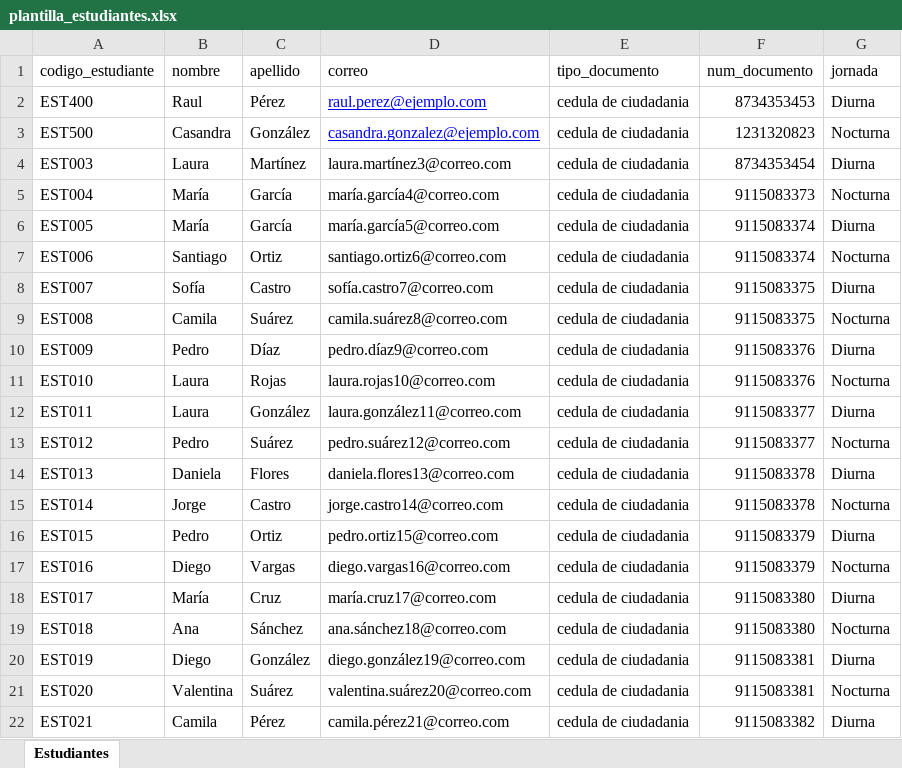
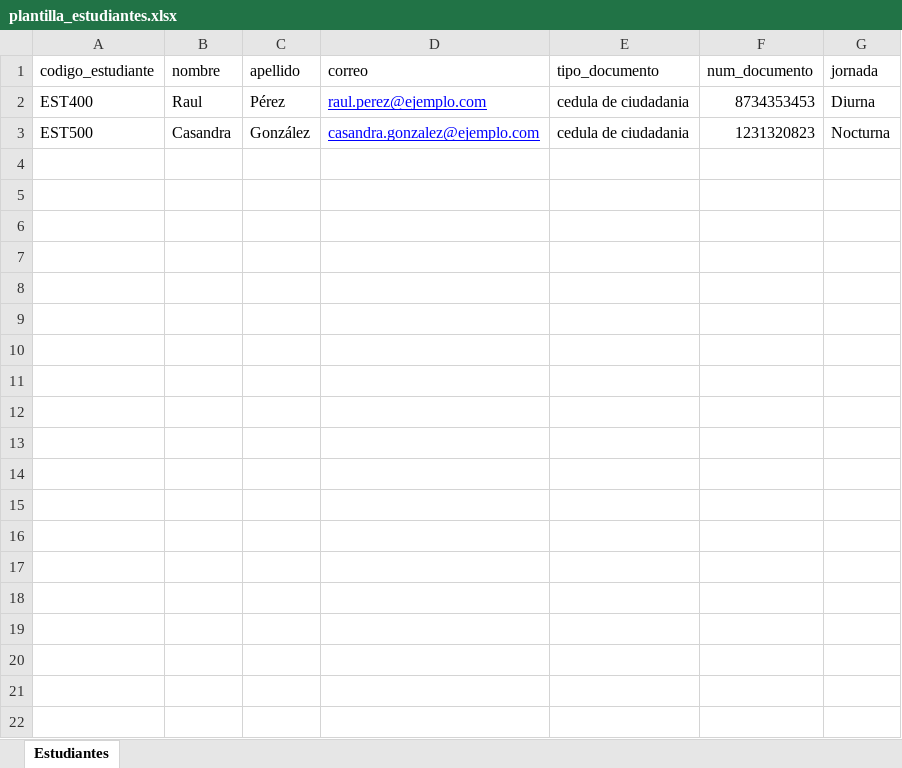
Before and after one commit to Salome98342/RA_Final, an Excel workbook: backend/plantillas/plantilla_estudiantes.xlsx, sheet Estudiantes, drawn as a sheet; only a part is shown; values as stored, in another font and other column widths than the file's, no borders; the diff covers the shown part only; the diff names each change by its address in the sheet, - before the commit and + after, or states it on an @@ line.

```diff
--- a/backend/plantillas/plantilla_estudiantes.xlsx (sheet Estudiantes)
+++ b/backend/plantillas/plantilla_estudiantes.xlsx (sheet Estudiantes)
-row 4: EST003 | Laura | Martínez | laura.martínez3@correo.com | cedula de ciudadania | 8734353454 | Diurna
-row 5: EST004 | María | García | maría.garcía4@correo.com | cedula de ciudadania | 9115083373 | Nocturna
-row 6: EST005 | María | García | maría.garcía5@correo.com | cedula de ciudadania | 9115083374 | Diurna
-row 7: EST006 | Santiago | Ortiz | santiago.ortiz6@correo.com | cedula de ciudadania | 9115083374 | Nocturna
-row 8: EST007 | Sofía | Castro | sofía.castro7@correo.com | cedula de ciudadania | 9115083375 | Diurna
-row 9: EST008 | Camila | Suárez | camila.suárez8@correo.com | cedula de ciudadania | 9115083375 | Nocturna
-row 10: EST009 | Pedro | Díaz | pedro.díaz9@correo.com | cedula de ciudadania | 9115083376 | Diurna
-row 11: EST010 | Laura | Rojas | laura.rojas10@correo.com | cedula de ciudadania | 9115083376 | Nocturna
-row 12: EST011 | Laura | González | laura.gonzález11@correo.com | cedula de ciudadania | 9115083377 | Diurna
-row 13: EST012 | Pedro | Suárez | pedro.suárez12@correo.com | cedula de ciudadania | 9115083377 | Nocturna
-row 14: EST013 | Daniela | Flores | daniela.flores13@correo.com | cedula de ciudadania | 9115083378 | Diurna
-row 15: EST014 | Jorge | Castro | jorge.castro14@correo.com | cedula de ciudadania | 9115083378 | Nocturna
-row 16: EST015 | Pedro | Ortiz | pedro.ortiz15@correo.com | cedula de ciudadania | 9115083379 | Diurna
-row 17: EST016 | Diego | Vargas | diego.vargas16@correo.com | cedula de ciudadania | 9115083379 | Nocturna
-row 18: EST017 | María | Cruz | maría.cruz17@correo.com | cedula de ciudadania | 9115083380 | Diurna
-row 19: EST018 | Ana | Sánchez | ana.sánchez18@correo.com | cedula de ciudadania | 9115083380 | Nocturna
-row 20: EST019 | Diego | González | diego.gonzález19@correo.com | cedula de ciudadania | 9115083381 | Diurna
-row 21: EST020 | Valentina | Suárez | valentina.suárez20@correo.com | cedula de ciudadania | 9115083381 | Nocturna
-row 22: EST021 | Camila | Pérez | camila.pérez21@correo.com | cedula de ciudadania | 9115083382 | Diurna
```
Also changed, not shown: 179 removed rows elsewhere in this sheet, 21 other files.
